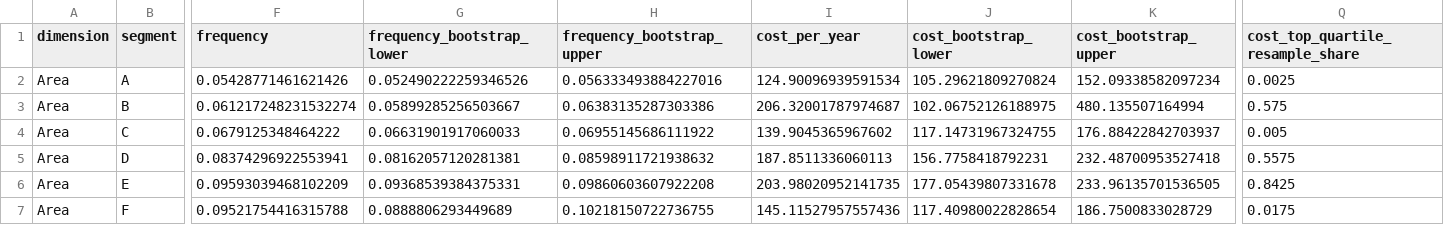
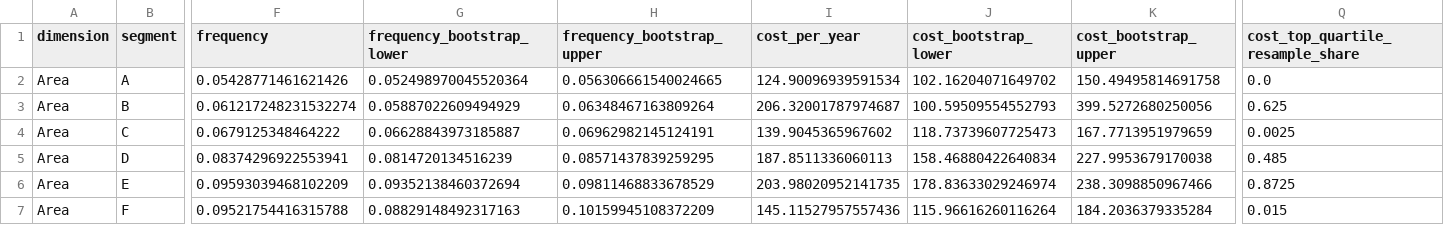
Before and after one commit to MaxListon/claimscope-insurance-analytics, a CSV file: docs/reports/segment_robustness.csv, drawn as a sheet; only a part is shown, gaps mark what is left out; the diff covers the shown part only; the diff names each change by its address in the sheet, - before the commit and + after, or states it on an @@ line.

```diff
--- a/docs/reports/segment_robustness.csv
+++ b/docs/reports/segment_robustness.csv
-G2 (frequency_bootstrap_lower): 0.052490222259346526
+G2 (frequency_bootstrap_lower): 0.052498970045520364
-H2 (frequency_bootstrap_upper): 0.056333493884227016
+H2 (frequency_bootstrap_upper): 0.056306661540024665
-J2 (cost_bootstrap_lower): 105.29621809270824
+J2 (cost_bootstrap_lower): 102.16204071649702
-K2 (cost_bootstrap_upper): 152.09338582097234
+K2 (cost_bootstrap_upper): 150.49495814691758
-Q2 (cost_top_quartile_resample_share): 0.0025
+Q2 (cost_top_quartile_resample_share): 0.0
-G3 (frequency_bootstrap_lower): 0.05899285256503667
+G3 (frequency_bootstrap_lower): 0.05887022609494929
-H3 (frequency_bootstrap_upper): 0.06383135287303386
+H3 (frequency_bootstrap_upper): 0.06348467163809264
-J3 (cost_bootstrap_lower): 102.06752126188975
+J3 (cost_bootstrap_lower): 100.59509554552793
-K3 (cost_bootstrap_upper): 480.135507164994
+K3 (cost_bootstrap_upper): 399.5272680250056
-Q3 (cost_top_quartile_resample_share): 0.575
+Q3 (cost_top_quartile_resample_share): 0.625
-G4 (frequency_bootstrap_lower): 0.06631901917060033
+G4 (frequency_bootstrap_lower): 0.06628843973185887
-H4 (frequency_bootstrap_upper): 0.06955145686111922
+H4 (frequency_bootstrap_upper): 0.06962982145124191
-J4 (cost_bootstrap_lower): 117.14731967324755
+J4 (cost_bootstrap_lower): 118.73739607725473
-K4 (cost_bootstrap_upper): 176.88422842703937
+K4 (cost_bootstrap_upper): 167.7713951979659
-Q4 (cost_top_quartile_resample_share): 0.005
+Q4 (cost_top_quartile_resample_share): 0.0025
-G5 (frequency_bootstrap_lower): 0.08162057120281381
+G5 (frequency_bootstrap_lower): 0.0814720134516239
-H5 (frequency_bootstrap_upper): 0.08598911721938632
+H5 (frequency_bootstrap_upper): 0.08571437839259295
-J5 (cost_bootstrap_lower): 156.7758418792231
+J5 (cost_bootstrap_lower): 158.46880422640834
-K5 (cost_bootstrap_upper): 232.48700953527418
+K5 (cost_bootstrap_upper): 227.9953679170038
-Q5 (cost_top_quartile_resample_share): 0.5575
+Q5 (cost_top_quartile_resample_share): 0.485
-G6 (frequency_bootstrap_lower): 0.09368539384375331
+G6 (frequency_bootstrap_lower): 0.09352138460372694
-H6 (frequency_bootstrap_upper): 0.09860603607922208
+H6 (frequency_bootstrap_upper): 0.09811468833678529
-J6 (cost_bootstrap_lower): 177.05439807331678
+J6 (cost_bootstrap_lower): 178.83633029246974
-K6 (cost_bootstrap_upper): 233.96135701536505
+K6 (cost_bootstrap_upper): 238.3098850967466
-Q6 (cost_top_quartile_resample_share): 0.8425
+Q6 (cost_top_quartile_resample_share): 0.8725
-G7 (frequency_bootstrap_lower): 0.0888806293449689
+G7 (frequency_bootstrap_lower): 0.08829148492317163
-H7 (frequency_bootstrap_upper): 0.10218150722736755
+H7 (frequency_bootstrap_upper): 0.10159945108372209
-J7 (cost_bootstrap_lower): 117.40980022828654
+J7 (cost_bootstrap_lower): 115.96616260116264
-K7 (cost_bootstrap_upper): 186.7500833028729
+K7 (cost_bootstrap_upper): 184.2036379335284
-Q7 (cost_top_quartile_resample_share): 0.0175
+Q7 (cost_top_quartile_resample_share): 0.015
```
Also changed, not shown: 168 edited cells elsewhere in this file, docs/reports/regions.csv, docs/reports/segments.csv, 18 other files.
